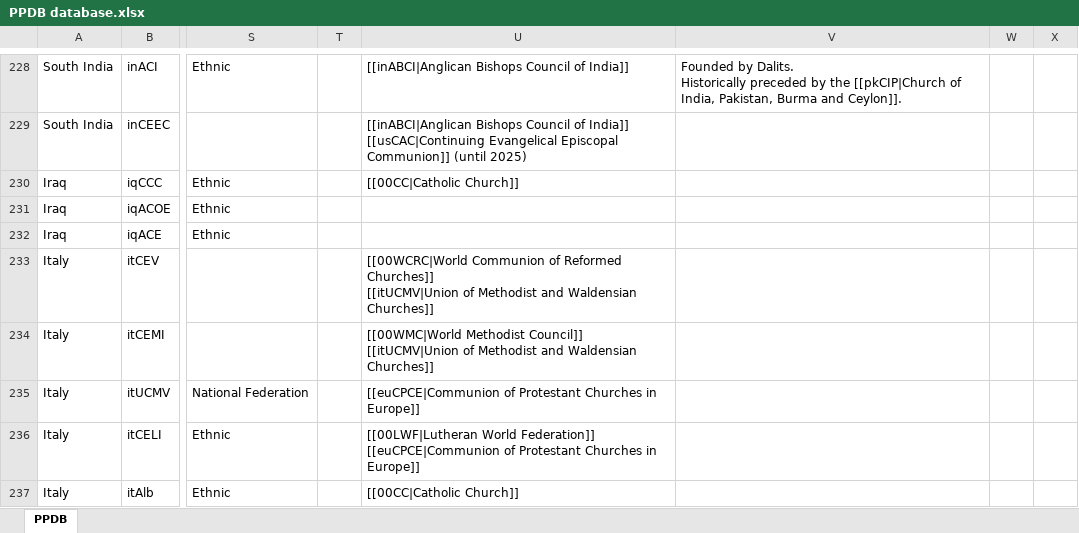
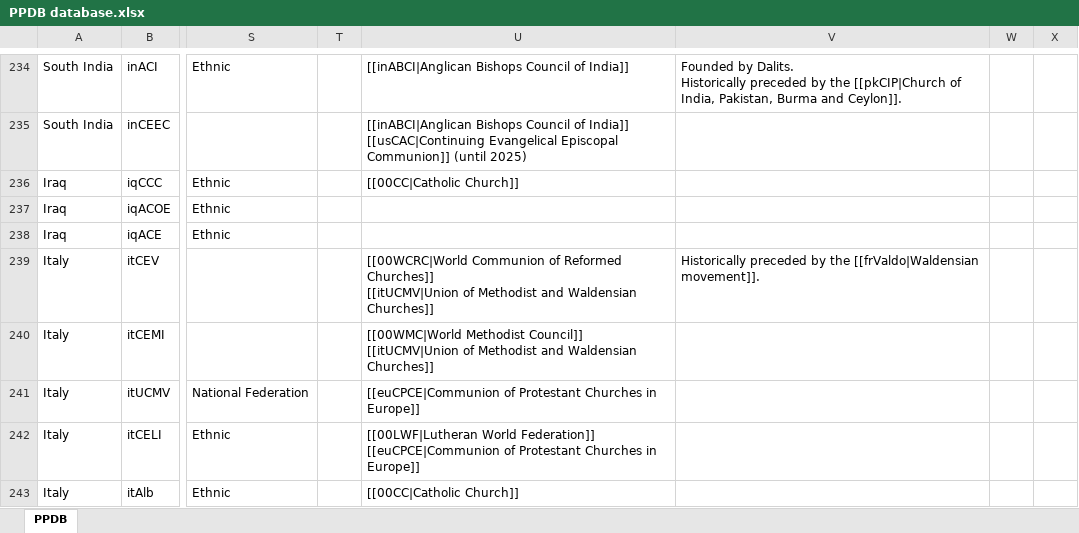
Before and after one commit to hok-brag/hok-brag.github.io, an Excel workbook: data/PPDB database.xlsx, sheet PPDB, drawn as a sheet; only a part is shown, gaps mark what is left out; values as stored, in another font and other column widths than the file's, no borders; charts and pictures not drawn; addresses are those after the commit; the diff covers the shown part only; the diff names each change by its address in the sheet, - before the commit and + after, or states it on an @@ line.

```diff
--- a/data/PPDB database.xlsx (sheet PPDB)
+++ b/data/PPDB database.xlsx (sheet PPDB)
-V239: (empty)
+V239: Historically preceded by the [[frValdo|Waldensian movement]].
```
Also changed, not shown: 6 added rows and 7 edited cells elsewhere in this sheet.
